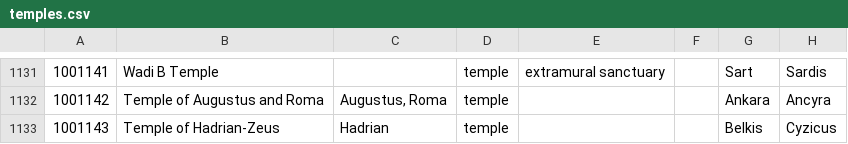
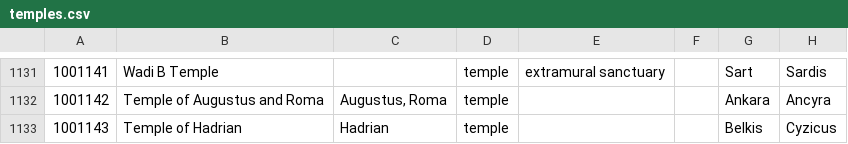
Before and after one commit to Jmuccigr/temples, a CSV file: temples.csv, drawn as a sheet; only a part is shown, gaps mark what is left out; the diff names each change by its address in the sheet, - before the commit and + after, or states it on an @@ line.

```diff
--- a/temples.csv
+++ b/temples.csv
-B1133: Temple of Hadrian-Zeus
+B1133: Temple of Hadrian
```
Also changed, not shown: bibliography.csv, 6 other files.
